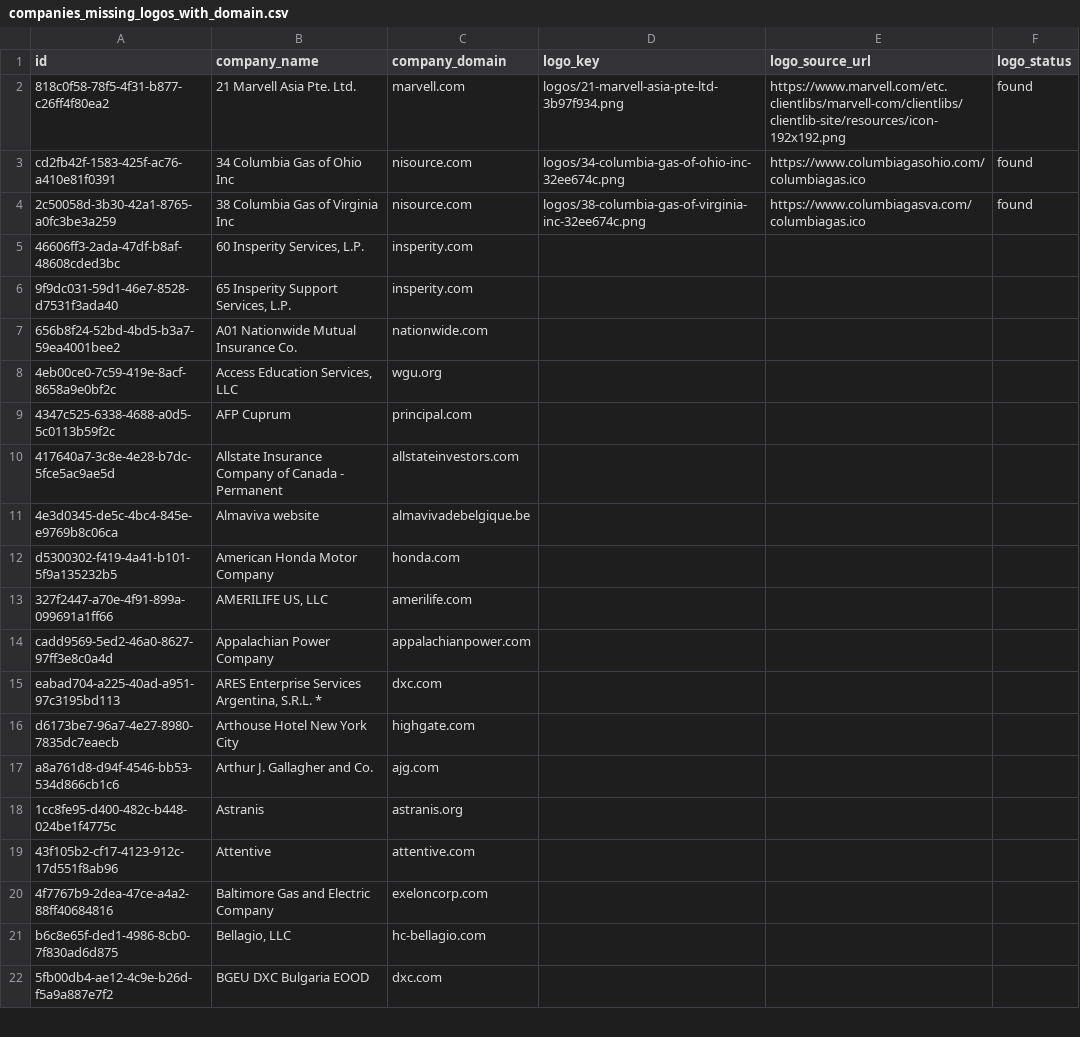
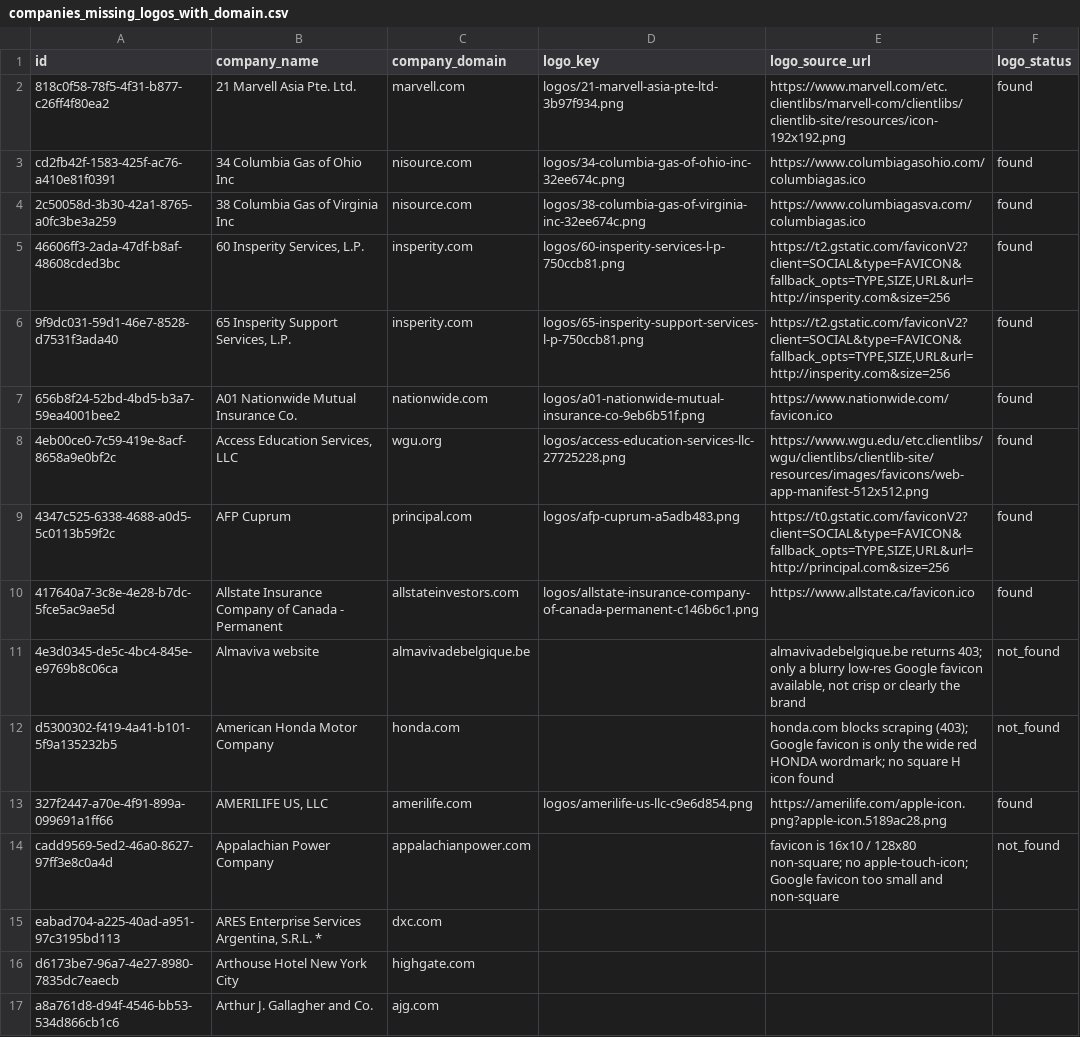
Before and after one commit to davicho01/yabot.jobs-backend, a CSV file: migrations/data/companies_missing_logos_with_domain.csv, drawn as a sheet; only a part is shown; the shorter side is filled out with more unchanged rows.

```diff
--- a/migrations/data/companies_missing_logos_with_domain.csv
+++ b/migrations/data/companies_missing_logos_with_domain.csv
@@ -4,12 +4,12 @@ cd2fb42f-1583-425f-ac76-a410e81f0391,34 Columbia Gas of Ohio Inc,nisource.com,lo
 2c50058d-3b30-42a1-8765-a0fc3be3a259,38 Columbia Gas of Virginia Inc,nisource.com,logos/38-columbia-gas-of-virginia-inc-32ee674c.png,https://www.columbiagasva.com/columbiagas.ico,found
-46606ff3-2ada-47df-b8af-48608cded3bc,"60 Insperity Services, L.P.",insperity.com,,,
-9f9dc031-59d1-46e7-8528-d7531f3ada40,"65 Insperity Support Services, L.P.",insperity.com,,,
-656b8f24-52bd-4bd5-b3a7-59ea4001bee2,A01 Nationwide Mutual Insurance Co.,nationwide.com,,,
-4eb00ce0-7c59-419e-8acf-8658a9e0bf2c,"Access Education Services, LLC",wgu.org,,,
-4347c525-6338-4688-a0d5-5c0113b59f2c,AFP Cuprum,principal.com,,,
-417640a7-3c8e-4e28-b7dc-5fce5ac9ae5d,Allstate Insurance Company of Canada - Permanent,allstateinvestors.com,,,
-4e3d0345-de5c-4bc4-845e-e9769b8c06ca,Almaviva website,almavivadebelgique.be,,,
-d5300302-f419-4a41-b101-5f9a135232b5,American Honda Motor Company,honda.com,,,
-327f2447-a70e-4f91-899a-099691a1ff66,"AMERILIFE US, LLC",amerilife.com,,,
-cadd9569-5ed2-46a0-8627-97ff3e8c0a4d,Appalachian Power Company,appalachianpower.com,,,
+46606ff3-2ada-47df-b8af-48608cded3bc,"60 Insperity Services, L.P.",insperity.com,logos/60-insperity-services-l-p-750ccb81.png,"https://t2.gstatic.com/faviconV2?client=SOCIAL&type=FAVICON&fallback_opts=TYPE,SIZE,URL&url=http://insperity.com&size=256",found
+9f9dc031-59d1-46e7-8528-d7531f3ada40,"65 Insperity Support Services, L.P.",insperity.com,logos/65-insperity-support-services-l-p-750ccb81.png,"https://t2.gstatic.com/faviconV2?client=SOCIAL&type=FAVICON&fallback_opts=TYPE,SIZE,URL&url=http://insperity.com&size=256",found
+656b8f24-52bd-4bd5-b3a7-59ea4001bee2,A01 Nationwide Mutual Insurance Co.,nationwide.com,logos/a01-nationwide-mutual-insurance-co-9eb6b51f.png,https://www.nationwide.com/favicon.ico,found
+4eb00ce0-7c59-419e-8acf-8658a9e0bf2c,"Access Education Services, LLC",wgu.org,logos/access-education-services-llc-27725228.png,https://www.wgu.edu/etc.clientlibs/wgu/clientlibs/clientlib-site/resources/images/favicons/web-app-manifest-512x512.png,found
+4347c525-6338-4688-a0d5-5c0113b59f2c,AFP Cuprum,principal.com,logos/afp-cuprum-a5adb483.png,"https://t0.gstatic.com/faviconV2?client=SOCIAL&type=FAVICON&fallback_opts=TYPE,SIZE,URL&url=http://principal.com&size=256",found
+417640a7-3c8e-4e28-b7dc-5fce5ac9ae5d,Allstate Insurance Company of Canada - Permanent,allstateinvestors.com,logos/allstate-insurance-company-of-canada-permanent-c146b6c1.png,https://www.allstate.ca/favicon.ico,found
+4e3d0345-de5c-4bc4-845e-e9769b8c06ca,Almaviva website,almavivadebelgique.be,,"almavivadebelgique.be returns 403; only a blurry low-res Google favicon available, not crisp or clearly the brand",not_found
+d5300302-f419-4a41-b101-5f9a135232b5,American Honda Motor Company,honda.com,,honda.com blocks scraping (403); Google favicon is only the wide red HONDA wordmark; no square H icon found,not_found
+327f2447-a70e-4f91-899a-099691a1ff66,"AMERILIFE US, LLC",amerilife.com,logos/amerilife-us-llc-c9e6d854.png,https://amerilife.com/apple-icon.png?apple-icon.5189ac28.png,found
+cadd9569-5ed2-46a0-8627-97ff3e8c0a4d,Appalachian Power Company,appalachianpower.com,,favicon is 16x10 / 128x80 non-square; no apple-touch-icon; Google favicon too small and non-square,not_found
 eabad704-a225-40ad-a951-97c3195bd113,"ARES Enterprise Services Argentina, S.R.L. *",dxc.com,,,
```
Also changed, not shown: 1 other file.
